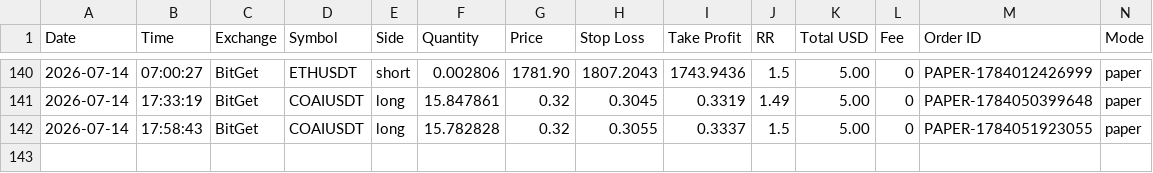
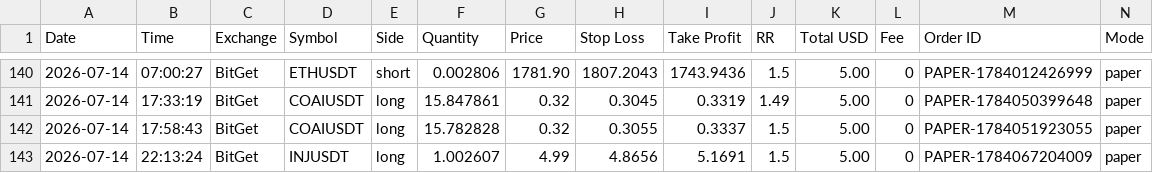
Before and after one commit to ballikov-lgtm/BotTrading, a CSV file: trades.csv, drawn as a sheet; only a part is shown, gaps mark what is left out; rows hold the shown columns only; the diff names each change by its address in the sheet, - before the commit and + after, or states it on an @@ line.

```diff
--- a/trades.csv
+++ b/trades.csv
+row 143: 2026-07-14 | 22:13:24 | BitGet | INJUSDT | long | 1.002607 | 4.99 | 4.8656 | 5.1691 | 1.5 | 5.00 | 0 | PAPER-1784067204009 | paper
```
Also changed, not shown: 1 other file.
